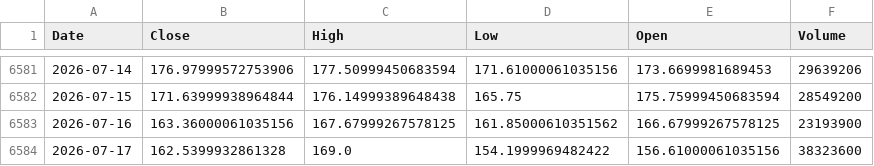
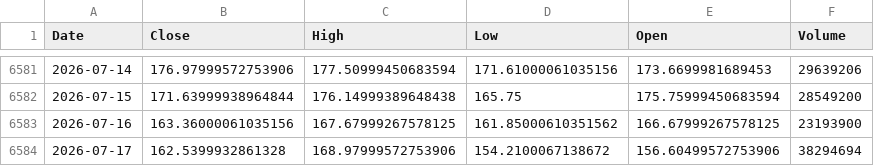
Before and after one commit to kittycapital/asset-forecast, a CSV file: data/raw/EWY.csv, drawn as a sheet; only a part is shown, gaps mark what is left out.

```diff
--- a/data/raw/EWY.csv
+++ b/data/raw/EWY.csv
@@ -6583,2 +6583,2 @@ Date,Close,High,Low,Open,Volume
 2026-07-16,163.36000061035156,167.67999267578125,161.85000610351562,166.67999267578125,23193900
-2026-07-17,162.5399932861328,169.0,154.1999969482422,156.61000061035156,38323600
+2026-07-17,162.5399932861328,168.97999572753906,154.2100067138672,156.60499572753906,38294694
```
Also changed, not shown: data/raw/BTC_USD.csv, data/raw/ETH_USD.csv, 44 other files.
